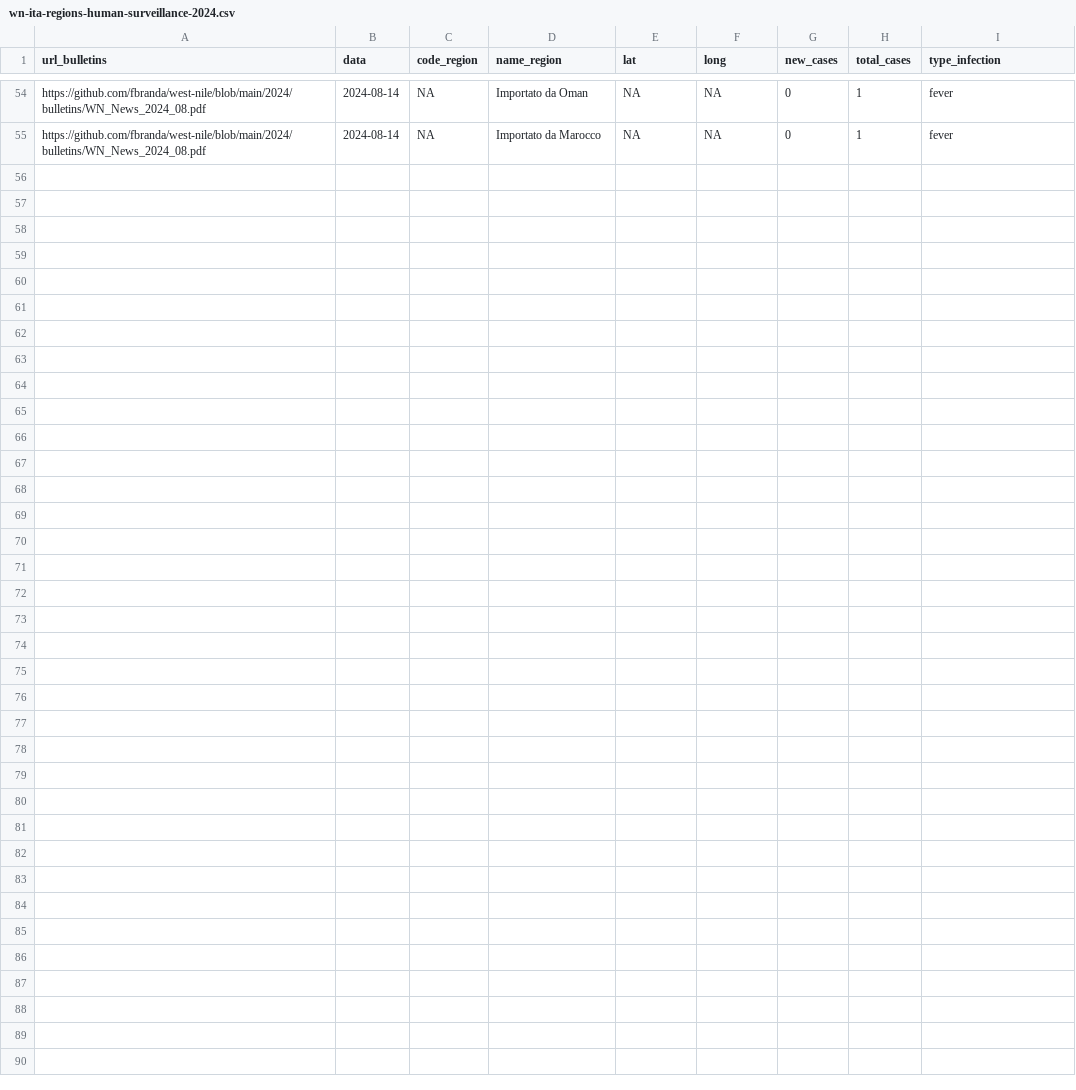
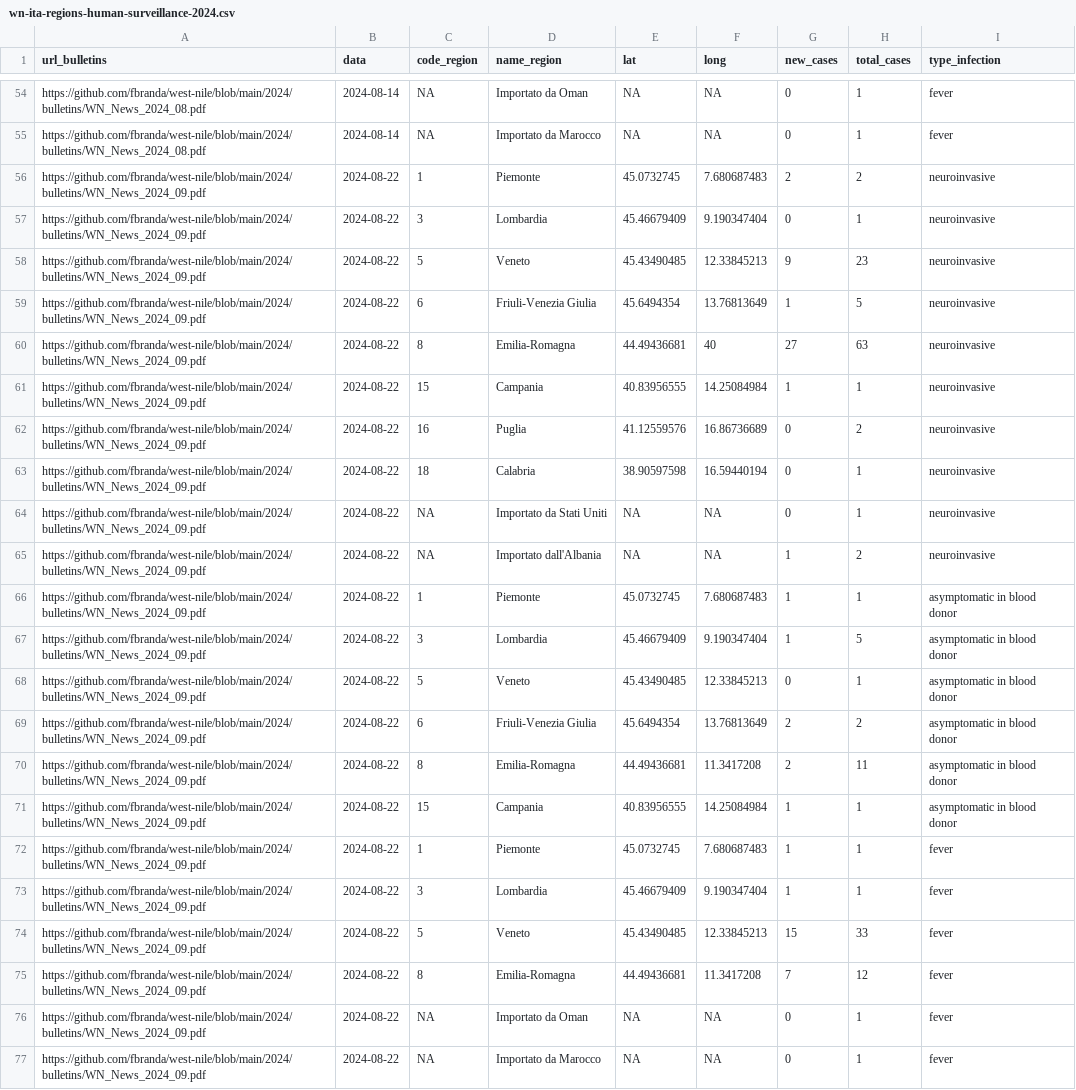
Before and after one commit to fbranda/west-nile, a CSV file: 2024/human-surveillance/wn-ita-regions-human-surveillance-2024.csv, drawn as a sheet; only a part is shown, gaps mark what is left out; the diff names each change by its address in the sheet, - before the commit and + after, or states it on an @@ line.

```diff
--- a/2024/human-surveillance/wn-ita-regions-human-surveillance-2024.csv
+++ b/2024/human-surveillance/wn-ita-regions-human-surveillance-2024.csv
+row 56: https://github.com/fbranda/west-nile/blob/main/2024/bulletins/WN_News_2024_09.pdf | 2024-08-22 | 1 | Piemonte | 45.0732745 | 7.680687483 | 2 | 2 | neuroinvasive
+row 57: https://github.com/fbranda/west-nile/blob/main/2024/bulletins/WN_News_2024_09.pdf | 2024-08-22 | 3 | Lombardia | 45.46679409 | 9.190347404 | 0 | 1 | neuroinvasive
+row 58: https://github.com/fbranda/west-nile/blob/main/2024/bulletins/WN_News_2024_09.pdf | 2024-08-22 | 5 | Veneto | 45.43490485 | 12.33845213 | 9 | 23 | neuroinvasive
+row 59: https://github.com/fbranda/west-nile/blob/main/2024/bulletins/WN_News_2024_09.pdf | 2024-08-22 | 6 | Friuli-Venezia Giulia | 45.6494354 | 13.76813649 | 1 | 5 | neuroinvasive
+row 60: https://github.com/fbranda/west-nile/blob/main/2024/bulletins/WN_News_2024_09.pdf | 2024-08-22 | 8 | Emilia-Romagna | 44.49436681 | 40 | 27 | 63 | neuroinvasive
+row 61: https://github.com/fbranda/west-nile/blob/main/2024/bulletins/WN_News_2024_09.pdf | 2024-08-22 | 15 | Campania | 40.83956555 | 14.25084984 | 1 | 1 | neuroinvasive
+row 62: https://github.com/fbranda/west-nile/blob/main/2024/bulletins/WN_News_2024_09.pdf | 2024-08-22 | 16 | Puglia | 41.12559576 | 16.86736689 | 0 | 2 | neuroinvasive
+row 63: https://github.com/fbranda/west-nile/blob/main/2024/bulletins/WN_News_2024_09.pdf | 2024-08-22 | 18 | Calabria | 38.90597598 | 16.59440194 | 0 | 1 | neuroinvasive
+row 64: https://github.com/fbranda/west-nile/blob/main/2024/bulletins/WN_News_2024_09.pdf | 2024-08-22 | NA | Importato da Stati Uniti | NA | NA | 0 | 1 | neuroinvasive
+row 65: https://github.com/fbranda/west-nile/blob/main/2024/bulletins/WN_News_2024_09.pdf | 2024-08-22 | NA | Importato dall'Albania | NA | NA | 1 | 2 | neuroinvasive
+row 66: https://github.com/fbranda/west-nile/blob/main/2024/bulletins/WN_News_2024_09.pdf | 2024-08-22 | 1 | Piemonte | 45.0732745 | 7.680687483 | 1 | 1 | asymptomatic in blood donor
+row 67: https://github.com/fbranda/west-nile/blob/main/2024/bulletins/WN_News_2024_09.pdf | 2024-08-22 | 3 | Lombardia | 45.46679409 | 9.190347404 | 1 | 5 | asymptomatic in blood donor
+row 68: https://github.com/fbranda/west-nile/blob/main/2024/bulletins/WN_News_2024_09.pdf | 2024-08-22 | 5 | Veneto | 45.43490485 | 12.33845213 | 0 | 1 | asymptomatic in blood donor
+row 69: https://github.com/fbranda/west-nile/blob/main/2024/bulletins/WN_News_2024_09.pdf | 2024-08-22 | 6 | Friuli-Venezia Giulia | 45.6494354 | 13.76813649 | 2 | 2 | asymptomatic in blood donor
+row 70: https://github.com/fbranda/west-nile/blob/main/2024/bulletins/WN_News_2024_09.pdf | 2024-08-22 | 8 | Emilia-Romagna | 44.49436681 | 11.3417208 | 2 | 11 | asymptomatic in blood donor
+row 71: https://github.com/fbranda/west-nile/blob/main/2024/bulletins/WN_News_2024_09.pdf | 2024-08-22 | 15 | Campania | 40.83956555 | 14.25084984 | 1 | 1 | asymptomatic in blood donor
+row 72: https://github.com/fbranda/west-nile/blob/main/2024/bulletins/WN_News_2024_09.pdf | 2024-08-22 | 1 | Piemonte | 45.0732745 | 7.680687483 | 1 | 1 | fever
+row 73: https://github.com/fbranda/west-nile/blob/main/2024/bulletins/WN_News_2024_09.pdf | 2024-08-22 | 3 | Lombardia | 45.46679409 | 9.190347404 | 1 | 1 | fever
+row 74: https://github.com/fbranda/west-nile/blob/main/2024/bulletins/WN_News_2024_09.pdf | 2024-08-22 | 5 | Veneto | 45.43490485 | 12.33845213 | 15 | 33 | fever
+row 75: https://github.com/fbranda/west-nile/blob/main/2024/bulletins/WN_News_2024_09.pdf | 2024-08-22 | 8 | Emilia-Romagna | 44.49436681 | 11.3417208 | 7 | 12 | fever
+row 76: https://github.com/fbranda/west-nile/blob/main/2024/bulletins/WN_News_2024_09.pdf | 2024-08-22 | NA | Importato da Oman | NA | NA | 0 | 1 | fever
+row 77: https://github.com/fbranda/west-nile/blob/main/2024/bulletins/WN_News_2024_09.pdf | 2024-08-22 | NA | Importato da Marocco | NA | NA | 0 | 1 | fever
```
Also changed, not shown: 1 other file.
